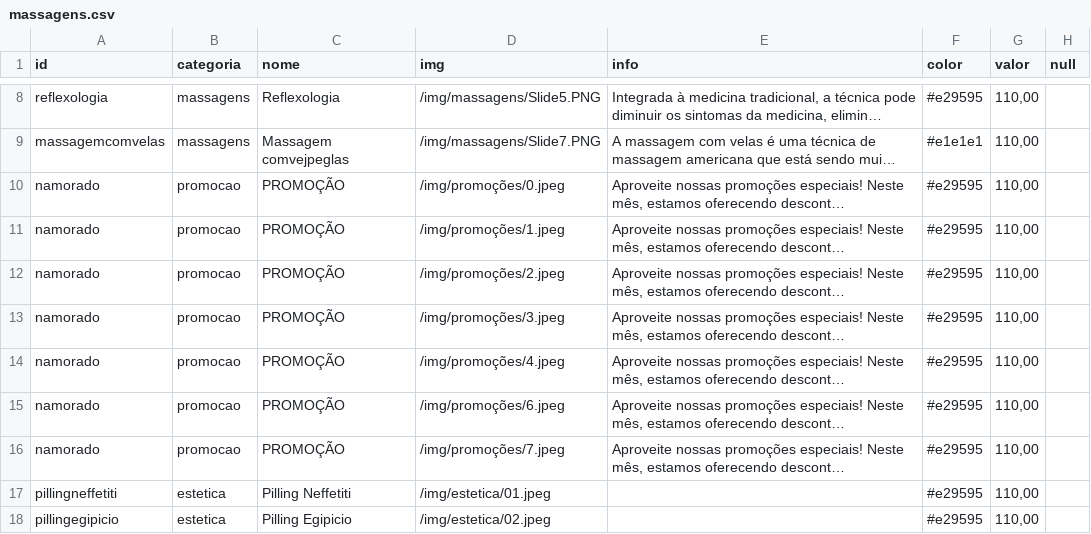
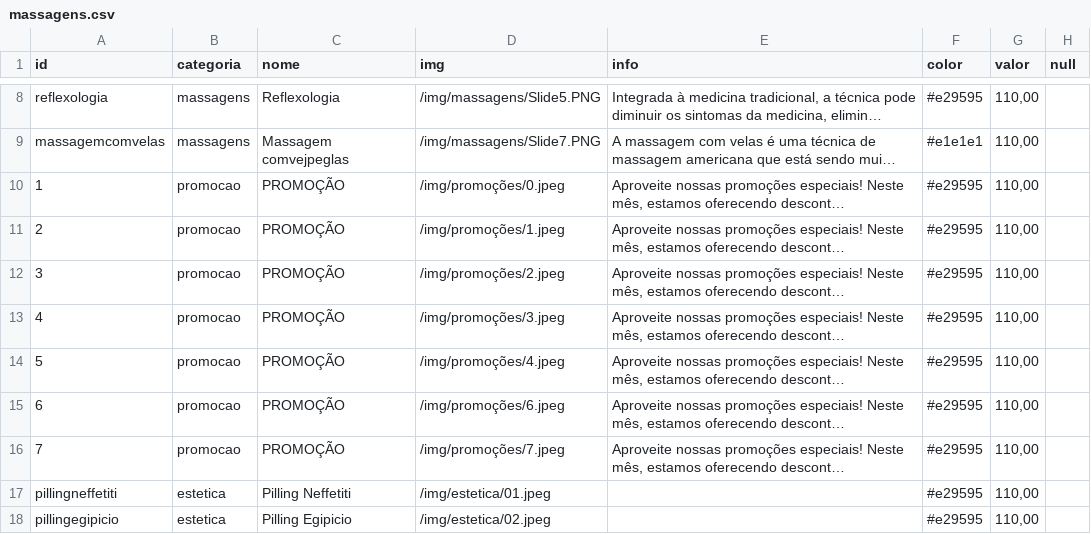
Before and after one commit to AliferSouza/spavidasants, a CSV file: data/massagens/massagens.csv, drawn as a sheet; only a part is shown, gaps mark what is left out; long unchanged cells end in …; the diff names each change by its address in the sheet, - before the commit and + after, or states it on an @@ line.

```diff
--- a/data/massagens/massagens.csv
+++ b/data/massagens/massagens.csv
-A10 (id): namorado
+A10 (id): 1
-A11 (id): namorado
+A11 (id): 2
-A12 (id): namorado
+A12 (id): 3
-A13 (id): namorado
+A13 (id): 4
-A14 (id): namorado
+A14 (id): 5
-A15 (id): namorado
+A15 (id): 6
-A16 (id): namorado
+A16 (id): 7
```
Also changed, not shown: 4 other files.
